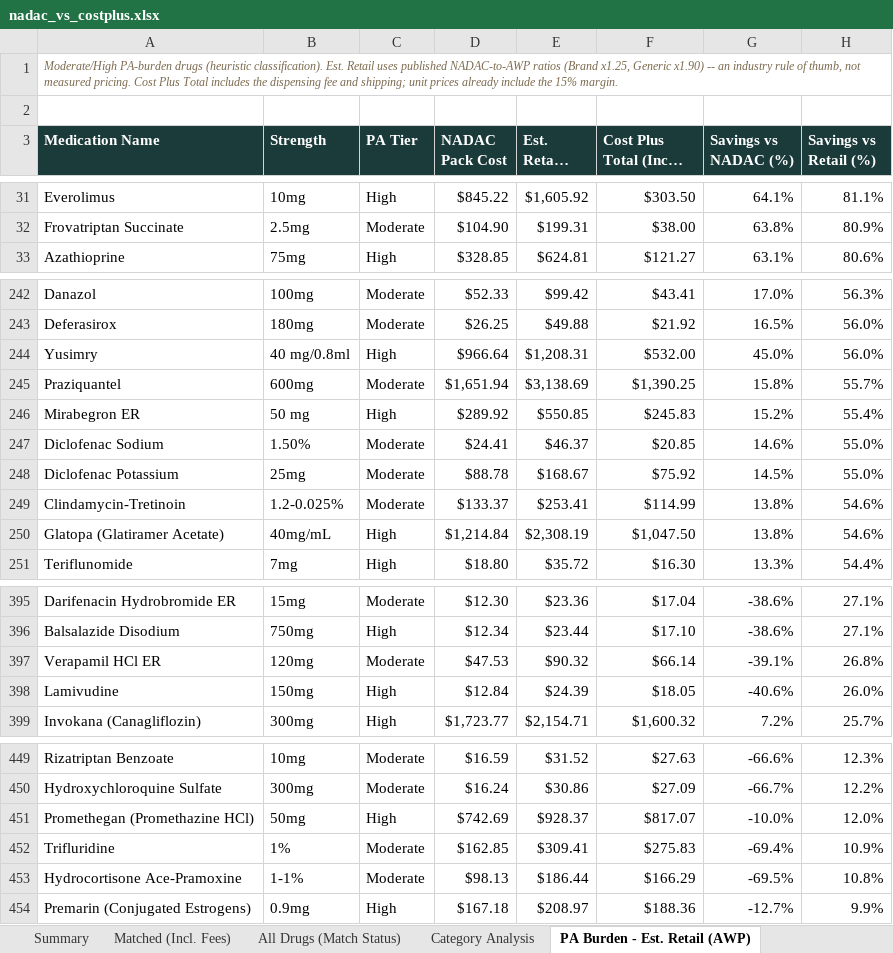
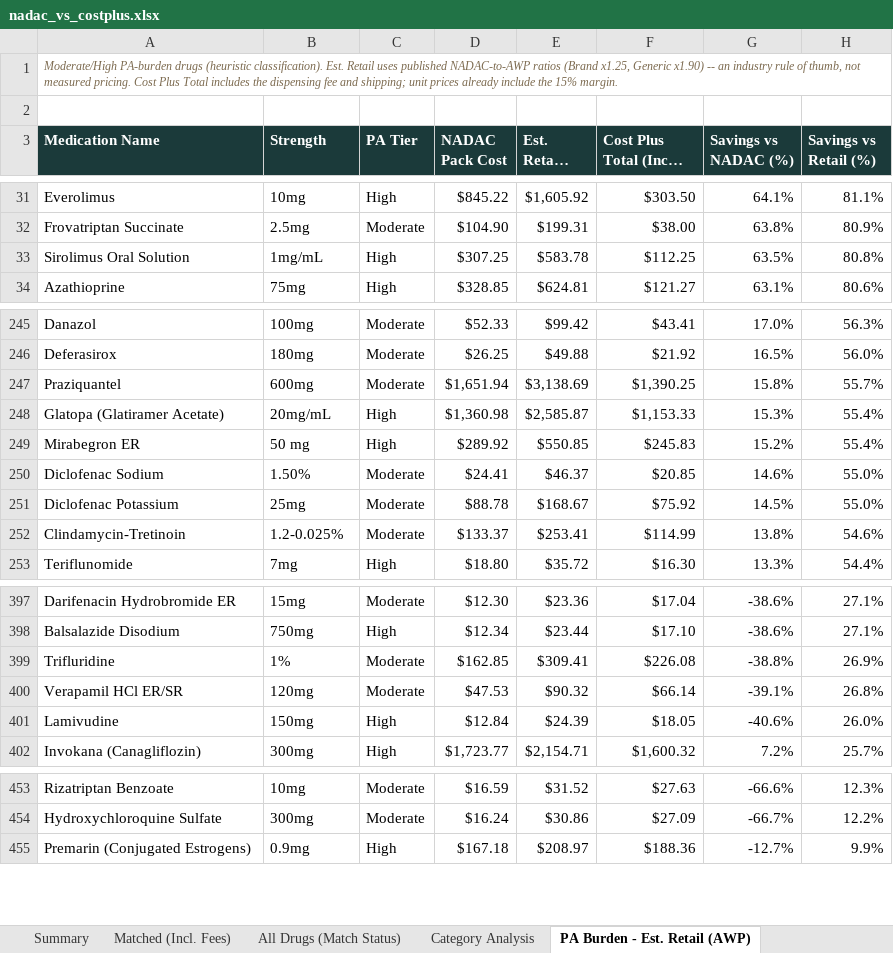
Before and after one commit to Thatonequant/MCCPDNADACNDC, an Excel workbook: docs/nadac_vs_costplus.xlsx, sheet PA Burden - Est. Retail (AWP), drawn as a sheet; only a part is shown, gaps mark what is left out; long unchanged cells end in …; values as stored, in another font and other column widths than the file's, no borders; removed rows and columns are numbered as before the commit, all else as after; the diff covers the shown part only; the diff names each change by its address in the sheet, - before the commit and + after, or states it on an @@ line.

```diff
--- a/docs/nadac_vs_costplus.xlsx (sheet PA Burden - Est. Retail (AWP))
+++ b/docs/nadac_vs_costplus.xlsx (sheet PA Burden - Est. Retail (AWP))
+row 33: Sirolimus Oral Solution | 1mg/mL | High | $307.25 | $583.78 | $112.25 | 63.5% | 80.8%
-row 244: Yusimry | 40 mg/0.8ml | High | $966.64 | $1,208.31 | $532.00 | 45.0% | 56.0%
+row 248: Glatopa (Glatiramer Acetate) | 20mg/mL | High | $1,360.98 | $2,585.87 | $1,153.33 | 15.3% | 55.4%
-row 250: Glatopa (Glatiramer Acetate) | 40mg/mL | High | $1,214.84 | $2,308.19 | $1,047.50 | 13.8% | 54.6%
+row 399: Trifluridine | 1% | Moderate | $162.85 | $309.41 | $226.08 | -38.8% | 26.9%
-A400 (Medication Name): Verapamil HCl ER
+A400 (Medication Name): Verapamil HCl ER/SR
-row 451: Promethegan (Promethazine HCl) | 50mg | High | $742.69 | $928.37 | $817.07 | -10.0% | 12.0%
-row 452: Trifluridine | 1% | Moderate | $162.85 | $309.41 | $275.83 | -69.4% | 10.9%
-row 453: Hydrocortisone Ace-Pramoxine | 1-1% | Moderate | $98.13 | $186.44 | $166.29 | -69.5% | 10.8%
```
Also changed, not shown: 12 added rows, 7 removed rows and 5 edited cells elsewhere in this sheet, sheet Matched (Incl. Fees), sheet All Drugs (Match Status), sheet Category Analysis, sheet Summary, 1 other file.
